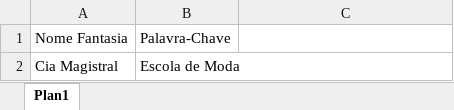
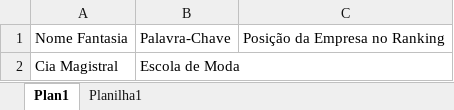
Before and after one commit to AstralOceane/Empresa_Snap, an Excel workbook: dados.xlsx, sheet Plan1, drawn as a sheet; values as stored, in another font and other column widths than the file's, no borders; the diff names each change by its address in the sheet, - before the commit and + after, or states it on an @@ line.

```diff
--- a/dados.xlsx (sheet Plan1)
+++ b/dados.xlsx (sheet Plan1)
@@ sheet tab unhidden: Planilha1 @@
-C1: (empty)
+C1: Posição da Empresa no Ranking
```
Also changed, not shown: 2 other files.
